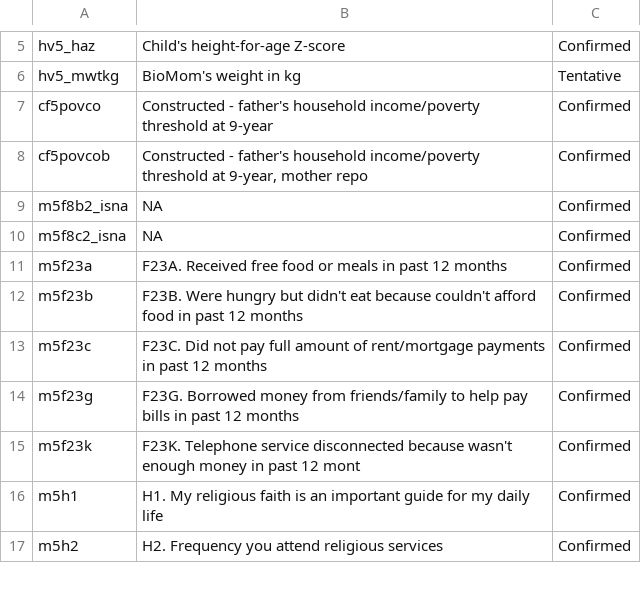
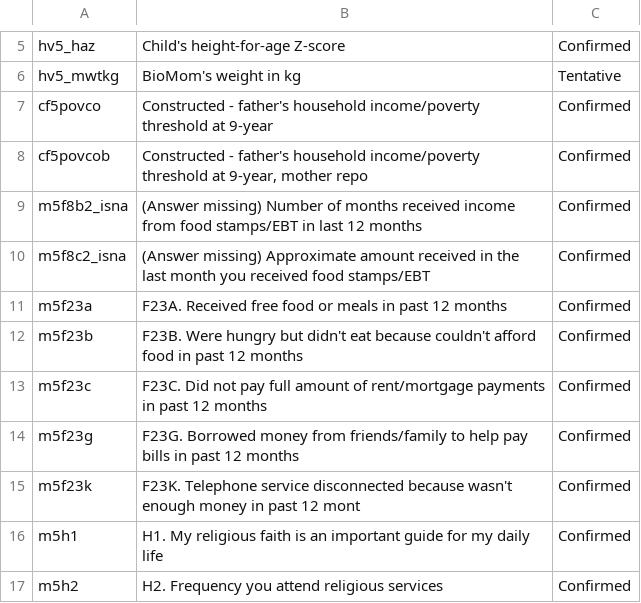
Before and after one commit to TZstatsADS/Spr2017-proj5-grp3, a CSV file: data/Updated_Features/eviction_features.csv, drawn as a sheet; only a part is shown, gaps mark what is left out; the diff names each change by its address in the sheet, - before the commit and + after, or states it on an @@ line.

```diff
--- a/data/Updated_Features/eviction_features.csv
+++ b/data/Updated_Features/eviction_features.csv
-B9: NA
+B9: (Answer missing) Number of months received income from food stamps/EBT in last 12 months
-B10: NA
+B10: (Answer missing) Approximate amount received in the last month you received food stamps/EBT
```
Also changed, not shown: data/Updated_Features/grit_features.csv, data/Updated_Features/jobTraining_features.csv, 5 other files.
